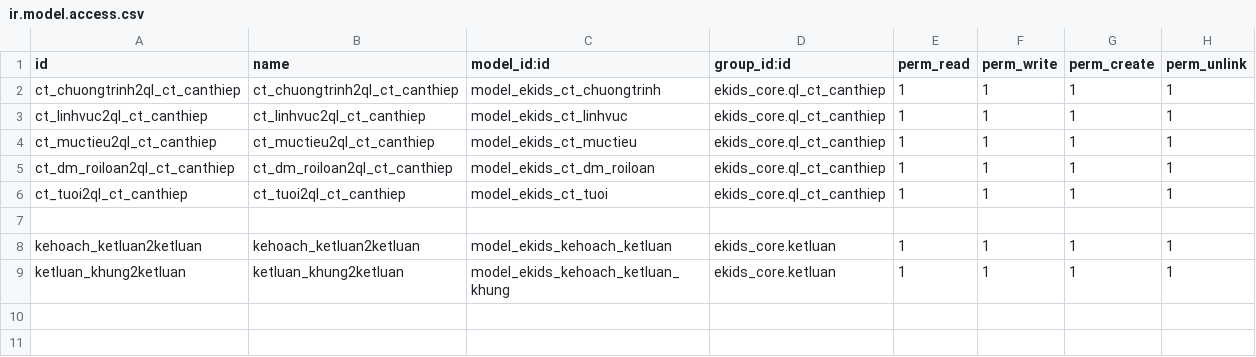
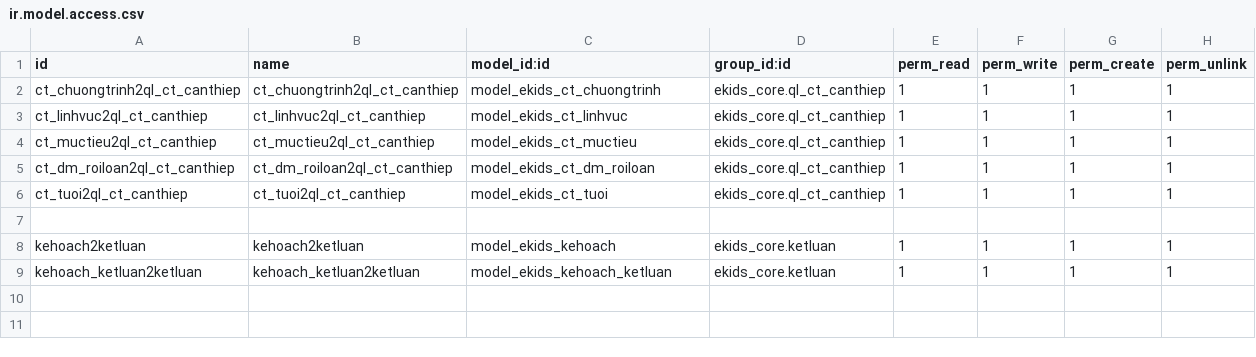
Before and after one commit to liemnn/evddn, a CSV file: custom-addons/ekids_canthiep/security/ir.model.access.csv, drawn as a sheet; only a part is shown; removed rows and columns are numbered as before the commit, all else as after; the diff names each change by its address in the sheet, - before the commit and + after, or states it on an @@ line.

```diff
--- a/custom-addons/ekids_canthiep/security/ir.model.access.csv
+++ b/custom-addons/ekids_canthiep/security/ir.model.access.csv
+row 8: kehoach2ketluan | kehoach2ketluan | model_ekids_kehoach | ekids_core.ketluan | 1 | 1 | 1 | 1
-row 9: ketluan_khung2ketluan | ketluan_khung2ketluan | model_ekids_kehoach_ketluan_khung | ekids_core.ketluan | 1 | 1 | 1 | 1
```
Also changed, not shown: 7 other files.
